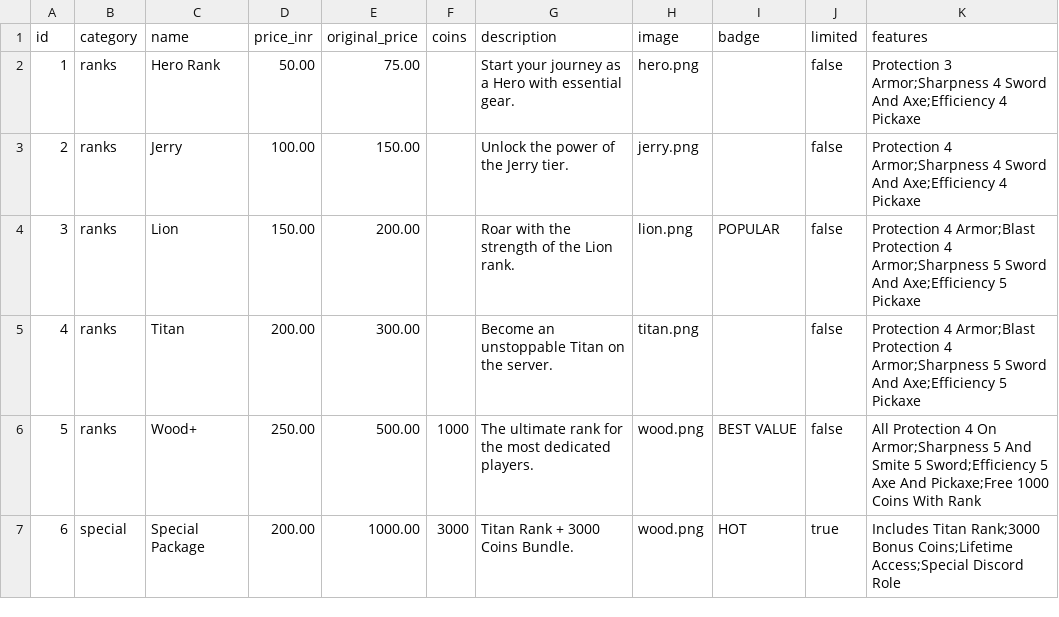
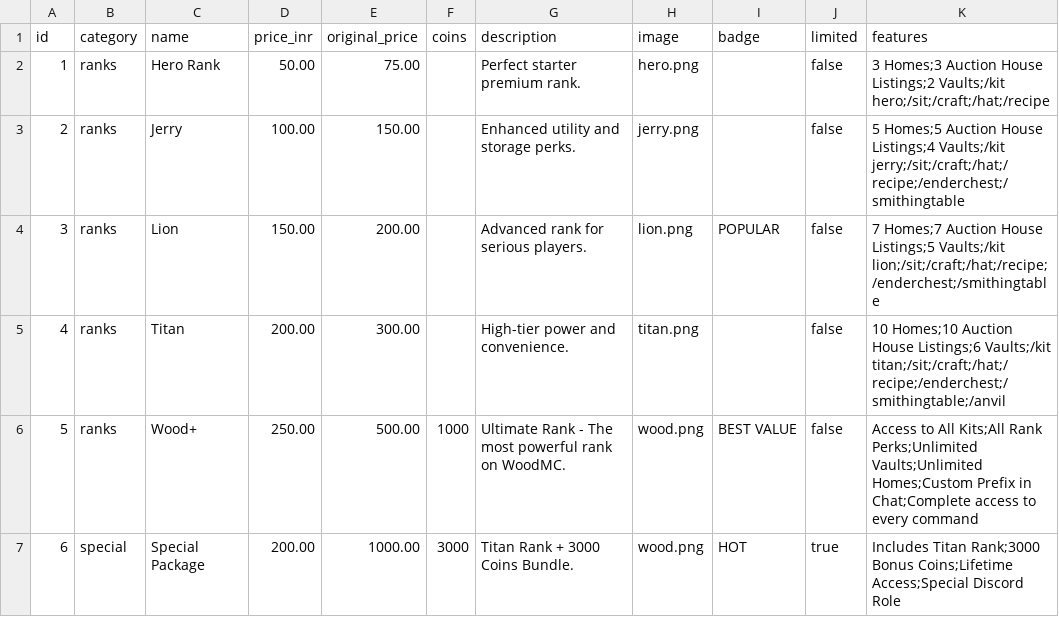
Before and after one commit to ARTIILK/web-store-mc, a CSV file: public/data/store.csv, drawn as a sheet.

Commit message:
Your commit message here

```diff
--- a/public/data/store.csv
+++ b/public/data/store.csv
@@ -1,7 +1,7 @@
 id,category,name,price_inr,original_price,coins,description,image,badge,limited,features
-1,ranks,Hero Rank,50.00,75.00,,Start your journey as a Hero with essential gear.,hero.png,,false,"Protection 3 Armor;Sharpness 4 Sword And Axe;Efficiency 4 Pickaxe"
-2,ranks,Jerry,100.00,150.00,,Unlock the power of the Jerry tier.,jerry.png,,false,"Protection 4 Armor;Sharpness 4 Sword And Axe;Efficiency 4 Pickaxe"
-3,ranks,Lion,150.00,200.00,,Roar with the strength of the Lion rank.,lion.png,POPULAR,false,"Protection 4 Armor;Blast Protection 4 Armor;Sharpness 5 Sword And Axe;Efficiency 5 Pickaxe"
-4,ranks,Titan,200.00,300.00,,Become an unstoppable Titan on the server.,titan.png,,false,"Protection 4 Armor;Blast Protection 4 Armor;Sharpness 5 Sword And Axe;Efficiency 5 Pickaxe"
-5,ranks,Wood+,250.00,500.00,1000,The ultimate rank for the most dedicated players.,wood.png,BEST VALUE,false,"All Protection 4 On Armor;Sharpness 5 And Smite 5 Sword;Efficiency 5 Axe And Pickaxe;Free 1000 Coins With Rank"
+1,ranks,Hero Rank,50.00,75.00,,Perfect starter premium rank.,hero.png,,false,"3 Homes;3 Auction House Listings;2 Vaults;/kit hero;/sit;/craft;/hat;/recipe"
+2,ranks,Jerry,100.00,150.00,,Enhanced utility and storage perks.,jerry.png,,false,"5 Homes;5 Auction House Listings;4 Vaults;/kit jerry;/sit;/craft;/hat;/recipe;/enderchest;/smithingtable"
+3,ranks,Lion,150.00,200.00,,Advanced rank for serious players.,lion.png,POPULAR,false,"7 Homes;7 Auction House Listings;5 Vaults;/kit lion;/sit;/craft;/hat;/recipe;/enderchest;/smithingtable"
+4,ranks,Titan,200.00,300.00,,High-tier power and convenience.,titan.png,,false,"10 Homes;10 Auction House Listings;6 Vaults;/kit titan;/sit;/craft;/hat;/recipe;/enderchest;/smithingtable;/anvil"
+5,ranks,Wood+,250.00,500.00,1000,Ultimate Rank - The most powerful rank on WoodMC.,wood.png,BEST VALUE,false,"Access to All Kits;All Rank Perks;Unlimited Vaults;Unlimited Homes;Custom Prefix in Chat;Complete access to every command"
 6,special,Special Package,200.00,1000.00,3000,Titan Rank + 3000 Coins Bundle.,wood.png,HOT,true,"Includes Titan Rank;3000 Bonus Coins;Lifetime Access;Special Discord Role"
```
Also changed, not shown: 7 other files.
